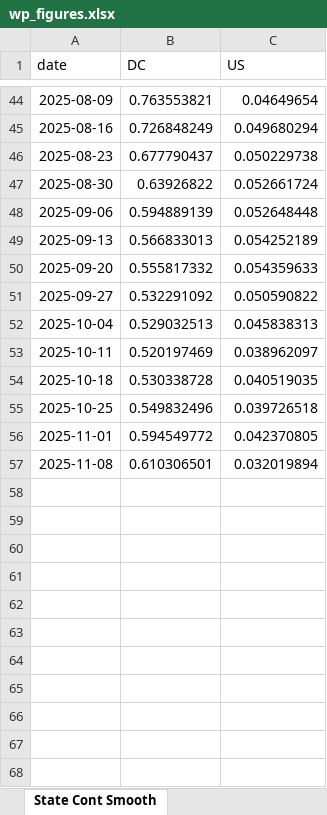
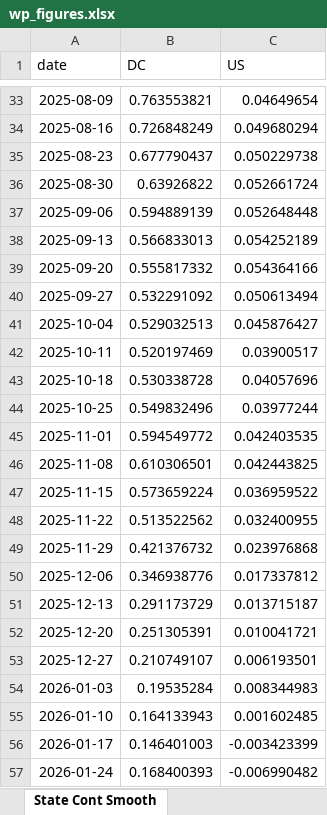
Before and after one commit to Economic/ui_recession_watch, an Excel workbook: output/wp_figures.xlsx, sheet State Cont Smooth, drawn as a sheet; only a part is shown, gaps mark what is left out; values as stored, in another font and other column widths than the file's, no borders; addresses are those after the commit; the diff covers the shown part only; the diff names each change by its address in the sheet, - before the commit and + after, or states it on an @@ line.

```diff
--- a/output/wp_figures.xlsx (sheet State Cont Smooth)
+++ b/output/wp_figures.xlsx (sheet State Cont Smooth)
-C39 (US): 0.054359633
+C39 (US): 0.054364166
-C40 (US): 0.050590822
+C40 (US): 0.050613494
-C41 (US): 0.045838313
+C41 (US): 0.045876427
-C42 (US): 0.038962097
+C42 (US): 0.03900517
-C43 (US): 0.040519035
+C43 (US): 0.04057696
-C44 (US): 0.039726518
+C44 (US): 0.03977244
-C45 (US): 0.042370805
+C45 (US): 0.042403535
-C46 (US): 0.032019894
+C46 (US): 0.042443825
+row 47: 2025-11-15 | 0.573659224 | 0.036959522
+row 48: 2025-11-22 | 0.513522562 | 0.032400955
+row 49: 2025-11-29 | 0.421376732 | 0.023976868
+row 50: 2025-12-06 | 0.346938776 | 0.017337812
+row 51: 2025-12-13 | 0.291173729 | 0.013715187
+row 52: 2025-12-20 | 0.251305391 | 0.010041721
+row 53: 2025-12-27 | 0.210749107 | 0.006193501
+row 54: 2026-01-03 | 0.19535284 | 0.008344983
+row 55: 2026-01-10 | 0.164133943 | 0.001602485
+row 56: 2026-01-17 | 0.146401003 | -0.003423399
+row 57: 2026-01-24 | 0.168400393 | -0.006990482
```
Also changed, not shown: 11 removed rows elsewhere in this sheet, sheet State Fed Cont Smooth, sheet All Continued, sheet All Initial, sheet Federal Continued, sheet Federal Initial, 5 other files.
